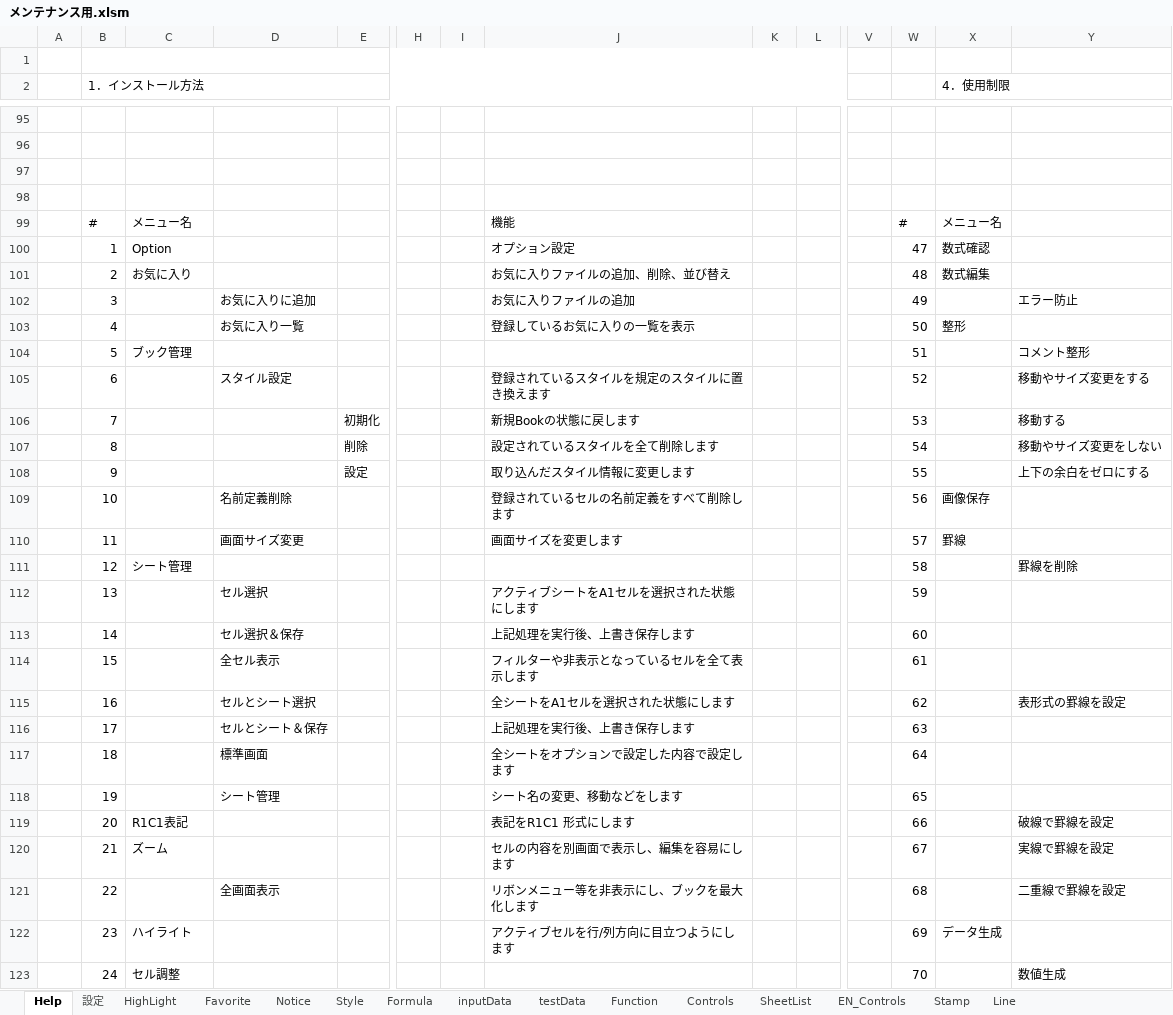
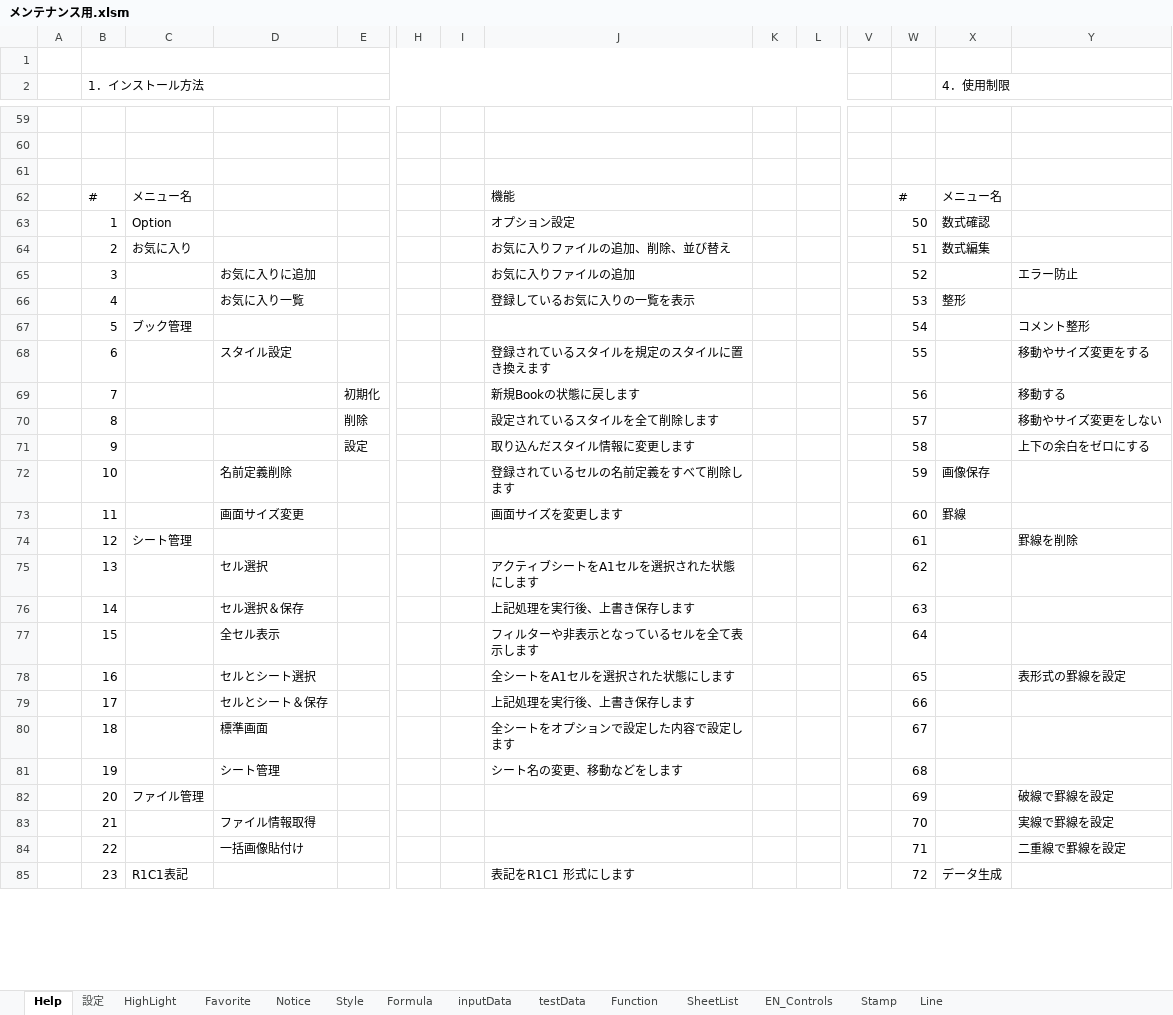
Before and after one commit to bkoizumi/Ladex, an Excel workbook: メンテナンス用.xlsm, sheet Help, drawn as a sheet; only a part is shown, gaps mark what is left out; values as stored, in another font and other column widths than the file's, no cell formats; charts and pictures not drawn; removed rows and columns are numbered as before the commit, all else as after; rows hold the shown columns only; the diff covers the shown part only; the diff names each change by its address in the sheet, - before the commit and + after, or states it on an @@ line.

```diff
--- a/メンテナンス用.xlsm (sheet Help)
+++ b/メンテナンス用.xlsm (sheet Help)
-sheet tab: Controls
-row 98: (empty)
-W63: 47
+W63: 50
-W64: 48
+W64: 51
-W65: 49
+W65: 52
-W66: 50
+W66: 53
-W67: 51
+W67: 54
-W68: 52
+W68: 55
-W69: 53
+W69: 56
-W70: 54
+W70: 57
-W71: 55
+W71: 58
-W72: 56
+W72: 59
-W73: 57
+W73: 60
-W74: 58
+W74: 61
-W75: 59
+W75: 62
-W76: 60
+W76: 63
-W77: 61
+W77: 64
-W78: 62
+W78: 65
-W79: 63
+W79: 66
-W80: 64
+W80: 67
-W81: 65
+W81: 68
-row 119:  | 20 | R1C1表記 |  |  |  |  | 表記をR1C1 形式にします |  |  |  | 66 |  | 破線で罫線を設定
-row 120:  | 21 | ズーム |  |  |  |  | セルの内容を別画面で表示し、編集を容易にします |  |  |  | 67 |  | 実線で罫線を設定
-row 121:  | 22 |  | 全画面表示 |  |  |  | リボンメニュー等を非表示にし、ブックを最大化します |  |  |  | 68 |  | 二重線で罫線を設定
+row 82:  | 20 | ファイル管理 |  |  |  |  |  |  |  |  | 69 |  | 破線で罫線を設定
+row 83:  | 21 |  | ファイル情報取得 |  |  |  |  |  |  |  | 70 |  | 実線で罫線を設定
+row 84:  | 22 |  | 一括画像貼付け |  |  |  |  |  |  |  | 71 |  | 二重線で罫線を設定
-C85: ハイライト
+C85: R1C1表記
-J85: アクティブセルを行/列方向に目立つようにします
+J85: 表記をR1C1 形式にします
-W85: 69
+W85: 72
-row 123:  | 24 | セル調整 |  |  |  |  |  |  |  |  | 70 |  | 数値生成
```
Also changed, not shown: 26 added rows, 68 removed rows, 4 edited cells and merged cells elsewhere in this sheet, sheet SheetList, sheet 設定, sheet Formula, sheet EN_Controls, sheet Function, sheet Notice, cell formats, formulas that keep their value, charts or pictures, 40 other files.
